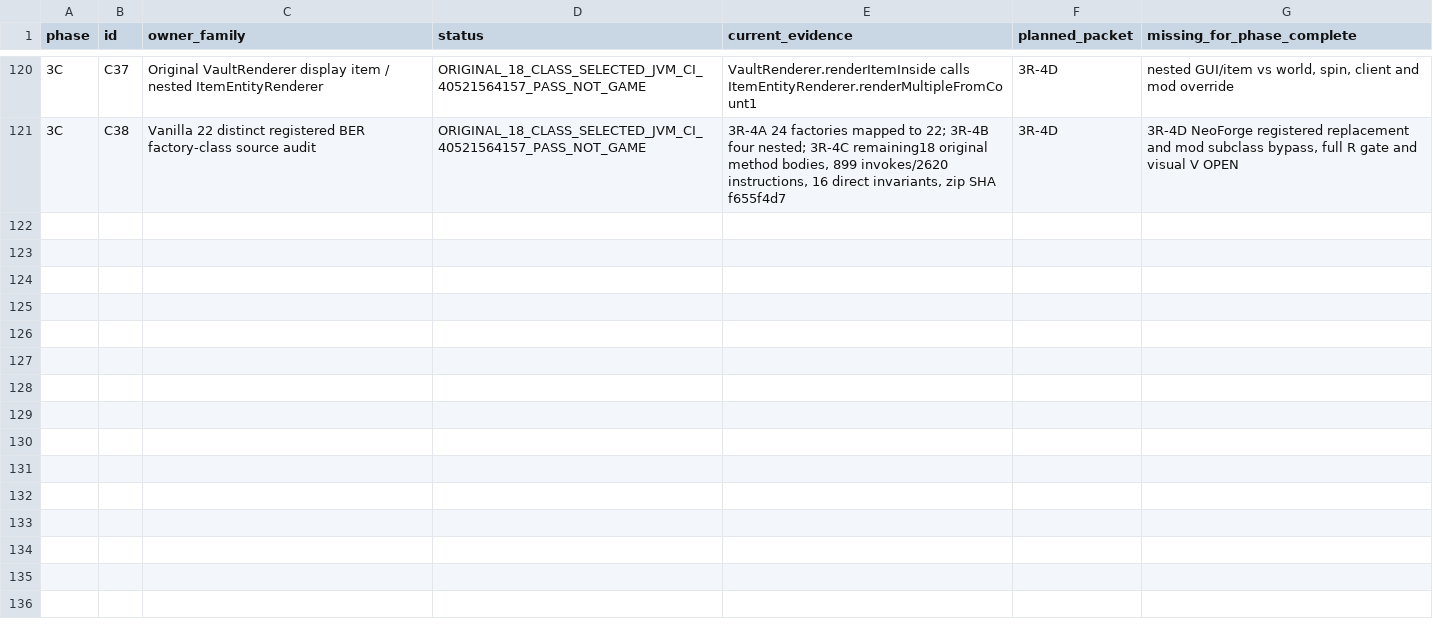
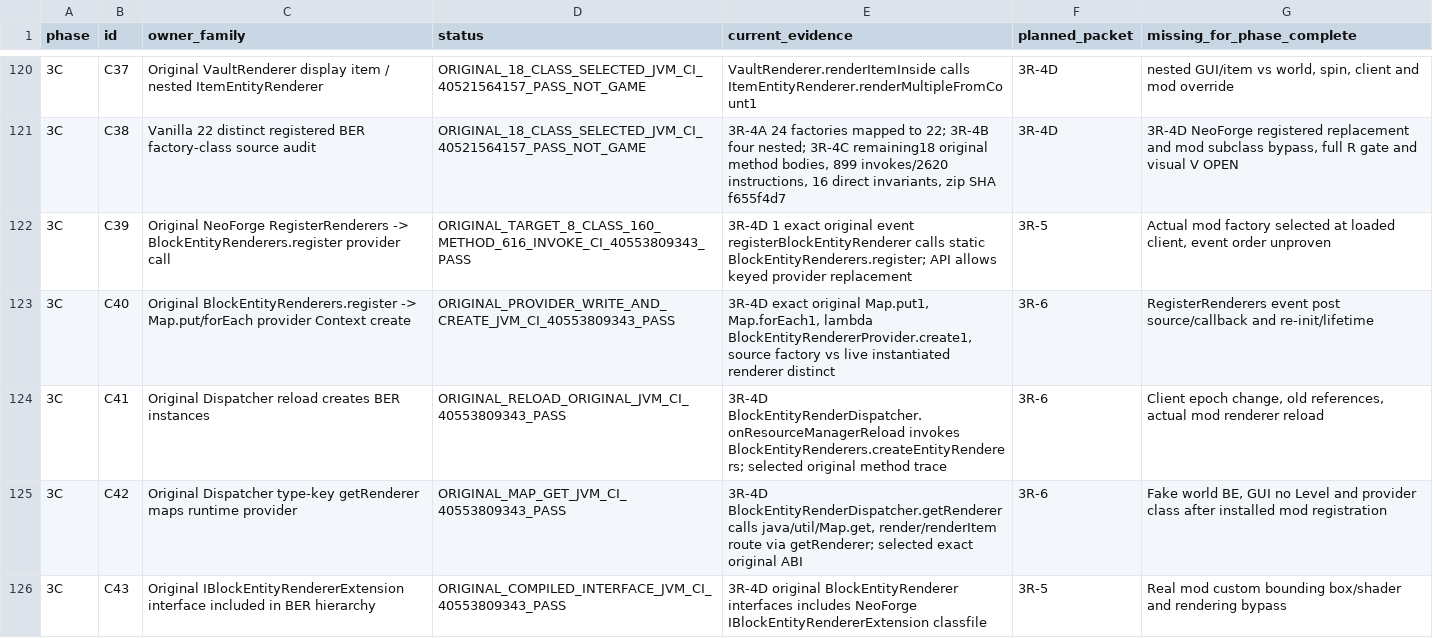
Before and after one commit to Abbygree11/Planetary, a TSV file: docs/research/PHASE3_OWNER_COVERAGE_1_21_1.tsv, drawn as a sheet; only a part is shown, gaps mark what is left out; the diff covers the shown part only; the diff names each change by its address in the sheet, - before the commit and + after, or states it on an @@ line.

Commit message:
docs(3R-4D): reconcile original NeoForge provider dispatcher and released AE2/Create mod ownership in Phase3 coverage ledger

```diff
--- a/docs/research/PHASE3_OWNER_COVERAGE_1_21_1.tsv
+++ b/docs/research/PHASE3_OWNER_COVERAGE_1_21_1.tsv
+row 122: 3C | C39 | Original NeoForge RegisterRenderers -> BlockEntityRenderers.register provider call | ORIGINAL_TARGET_8_CLASS_160_METHOD_616_INVOKE_CI_40553809343_PASS | 3R-4D 1 exact original event registerBlockEntityRenderer calls static BlockEntityRenderers.register; API allows keyed provider replacement | 3R-5 | Actual mod factory selected at loaded client, event order unproven
+row 123: 3C | C40 | Original BlockEntityRenderers.register -> Map.put/forEach provider Context create | ORIGINAL_PROVIDER_WRITE_AND_CREATE_JVM_CI_40553809343_PASS | 3R-4D exact original Map.put1, Map.forEach1, lambda BlockEntityRendererProvider.create1, source factory vs live instantiated renderer distinct | 3R-6 | RegisterRenderers event post source/callback and re-init/lifetime
+row 124: 3C | C41 | Original Dispatcher reload creates BER instances | ORIGINAL_RELOAD_ORIGINAL_JVM_CI_40553809343_PASS | 3R-4D BlockEntityRenderDispatcher.onResourceManagerReload invokes BlockEntityRenderers.createEntityRenderers; selected original method trace | 3R-6 | Client epoch change, old references, actual mod renderer reload
+row 125: 3C | C42 | Original Dispatcher type-key getRenderer maps runtime provider | ORIGINAL_MAP_GET_JVM_CI_40553809343_PASS | 3R-4D BlockEntityRenderDispatcher.getRenderer calls java/util/Map.get, render/renderItem route via getRenderer; selected exact original ABI | 3R-6 | Fake world BE, GUI no Level and provider class after installed mod registration
+row 126: 3C | C43 | Original IBlockEntityRendererExtension interface included in BER hierarchy | ORIGINAL_COMPILED_INTERFACE_JVM_CI_40553809343_PASS | 3R-4D original BlockEntityRenderer interfaces includes NeoForge IBlockEntityRendererExtension classfile | 3R-5 | Real mod custom bounding box/shader and rendering bypass
```
Also changed, not shown: 5 added rows elsewhere in this file.
